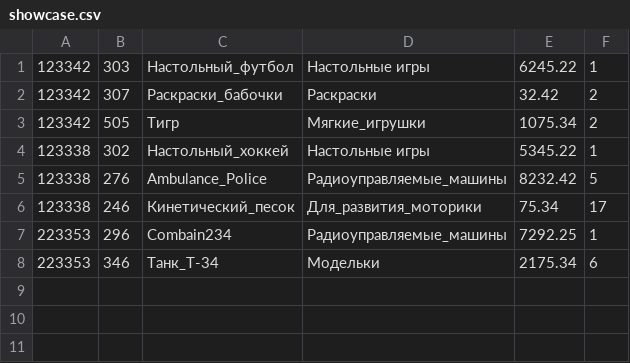
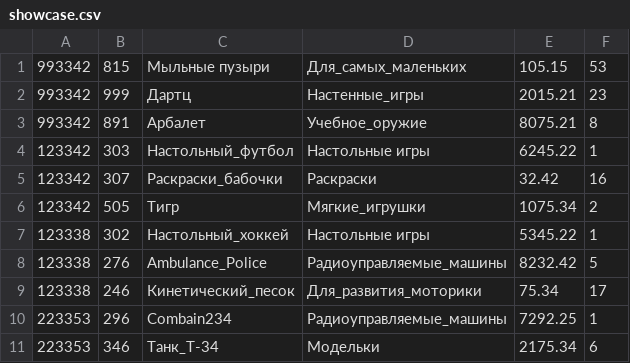
Before and after one commit to Valeentin87/ShopToys_double, a CSV file: showcase.csv, drawn as a sheet.

```diff
--- a/showcase.csv
+++ b/showcase.csv
@@ -1,3 +1,6 @@
+993342;815;Мыльные пузыри;Для_самых_маленьких;105.15;53
+993342;999;Дартц;Настенные_игры;2015.21;23
+993342;891;Арбалет;Учебное_оружие;8075.21;8
 123342;303;Настольный_футбол;Настольные игры;6245.22;1
-123342;307;Раскраски_бабочки;Раскраски;32.42;2
+123342;307;Раскраски_бабочки;Раскраски;32.42;16
 123342;505;Тигр;Мягкие_игрушки;1075.34;2
```
Also changed, not shown: invoice.csv, showcaseResult.csv, 3 other files.
